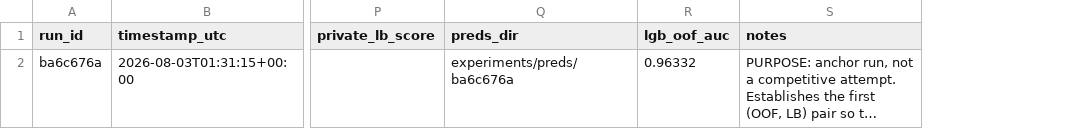
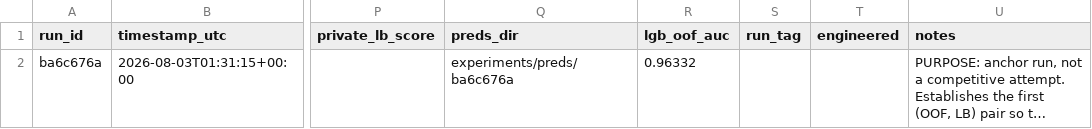
Before and after one commit to gccarno/kaggle_playground_s6e8, a CSV file: experiments/runs.csv, drawn as a sheet; only a part is shown, gaps mark what is left out; long unchanged cells end in …; the diff covers the shown part only; the diff names each change by its address in the sheet, - before the commit and + after, or states it on an @@ line.

```diff
--- a/experiments/runs.csv
+++ b/experiments/runs.csv
+column S (run_tag), empty
+column T (engineered), empty
```
Also changed, not shown: 1 added row elsewhere in this file, 4 other files.
